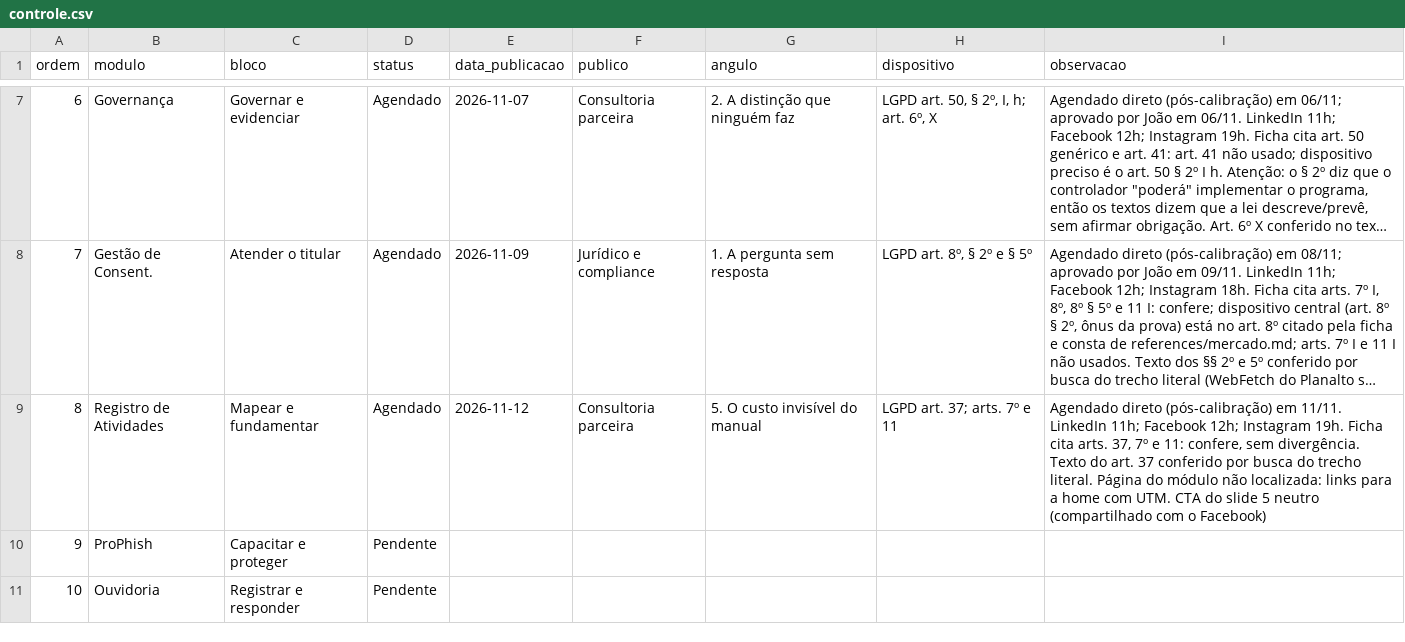
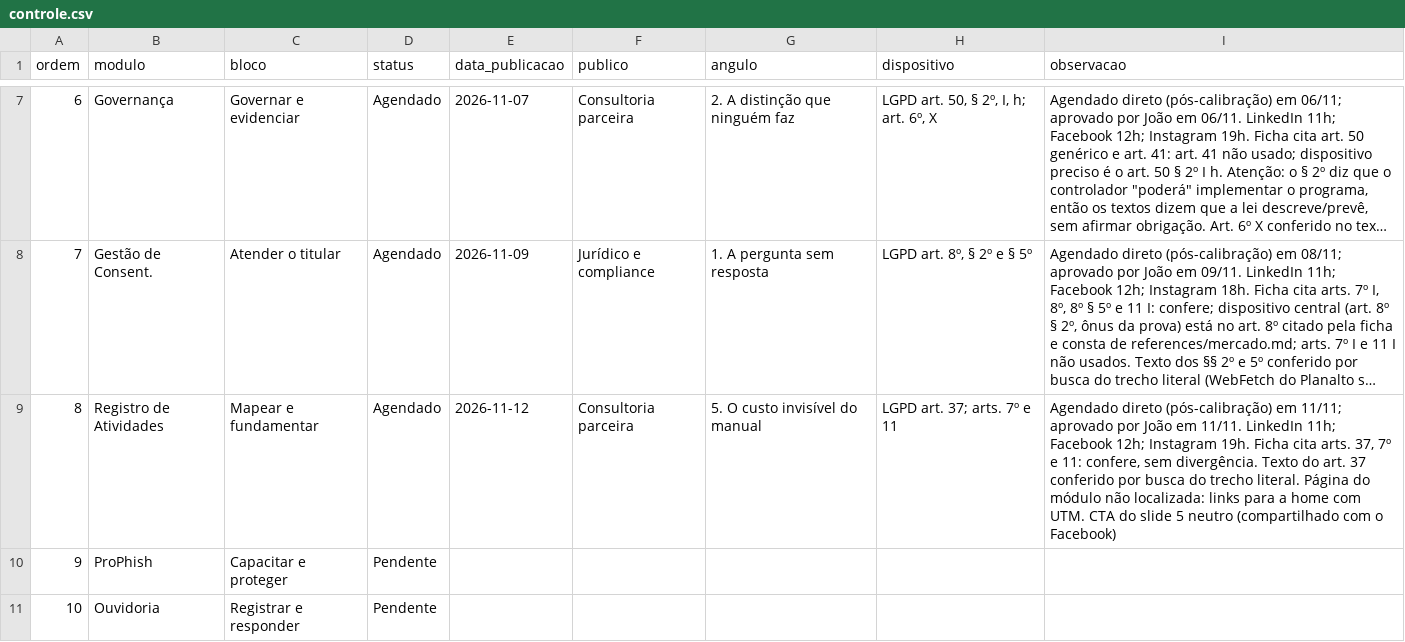
Before and after one commit to joaopaulosalgadogoncalves-debug/protegon-midia, a CSV file: serie/controle.csv, drawn as a sheet; only a part is shown, gaps mark what is left out; long unchanged cells end in …; the diff names each change by its address in the sheet, - before the commit and + after, or states it on an @@ line.

```diff
--- a/serie/controle.csv
+++ b/serie/controle.csv
-I9 (observacao): …(pós-calibração) em 11/11. LinkedIn…
+I9 (observacao): …(pós-calibração) em 11/11; aprovado por João em 11/11. LinkedIn…
```
